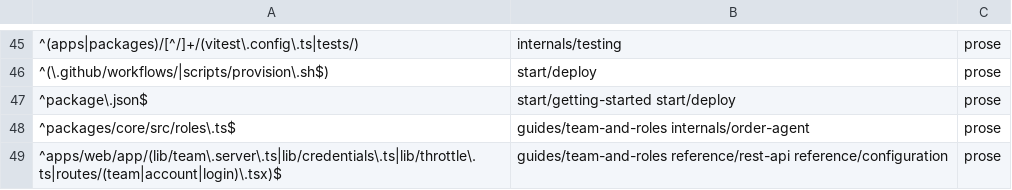
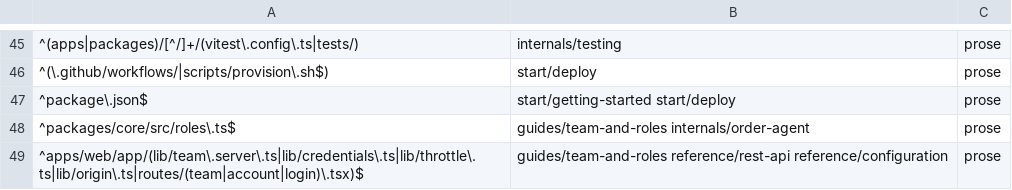
Before and after one commit to blakebauman/orderloop, a TSV file: .claude/skills/docs-sync/references/surface-map.tsv, drawn as a sheet; only a part is shown, gaps mark what is left out.

```diff
--- a/.claude/skills/docs-sync/references/surface-map.tsv
+++ b/.claude/skills/docs-sync/references/surface-map.tsv
@@ -48,2 +48,2 @@
 ^packages/core/src/roles\.ts$	guides/team-and-roles internals/order-agent	prose
-^apps/web/app/(lib/team\.server\.ts|lib/credentials\.ts|lib/throttle\.ts|routes/(team|account|login)\.tsx)$	guides/team-and-roles reference/rest-api reference/configuration	prose
+^apps/web/app/(lib/team\.server\.ts|lib/credentials\.ts|lib/throttle\.ts|lib/origin\.ts|routes/(team|account|login)\.tsx)$	guides/team-and-roles reference/rest-api reference/configuration	prose
```
Also changed, not shown: 12 other files.
